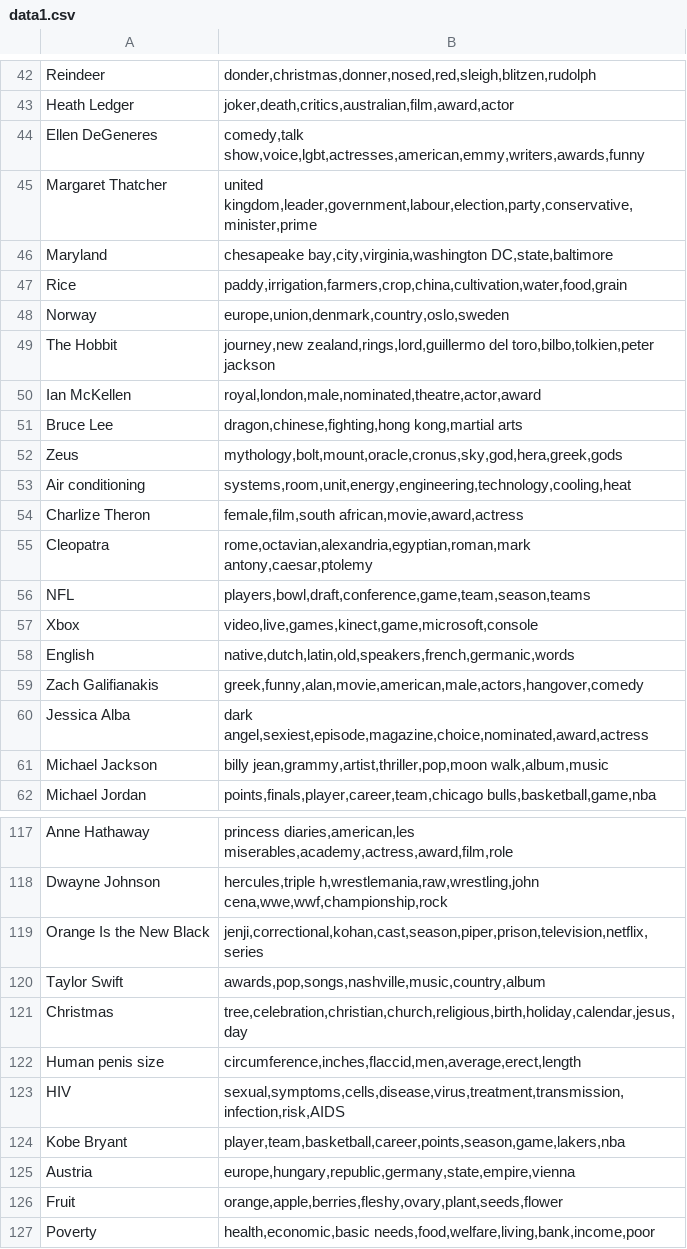
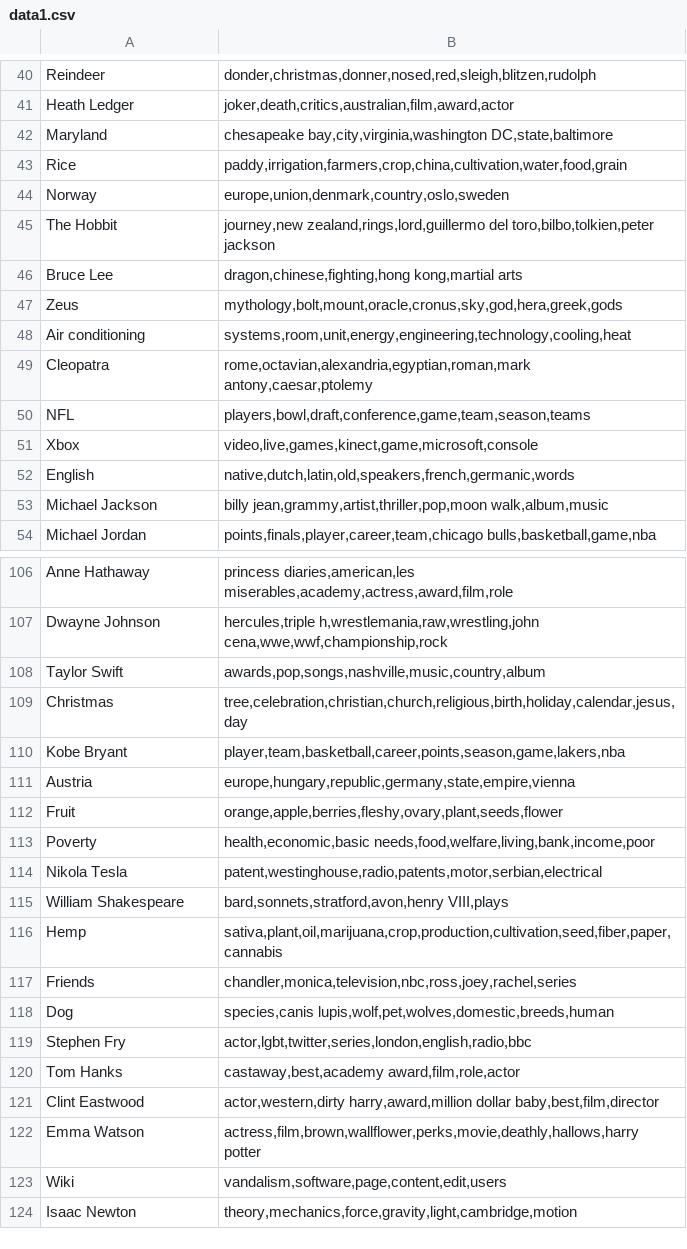
Before and after one commit to abidlabs/infinite-taboo, a CSV file: out_data/data1.csv, drawn as a sheet; only a part is shown, gaps mark what is left out; the shorter side is filled out with more unchanged rows; the diff covers the shown part only; the diff names each change by its address in the sheet, - before the commit and + after, or states it on an @@ line.

```diff
--- a/out_data/data1.csv
+++ b/out_data/data1.csv
-row 44: Ellen DeGeneres | comedy,talk show,voice,lgbt,actresses,american,emmy,writers,awards,funny
-row 45: Margaret Thatcher | united kingdom,leader,government,labour,election,party,conservative,minister,prime
-row 50: Ian McKellen | royal,london,male,nominated,theatre,actor,award
-row 54: Charlize Theron | female,film,south african,movie,award,actress
-row 59: Zach Galifianakis | greek,funny,alan,movie,american,male,actors,hangover,comedy
-row 60: Jessica Alba | dark angel,sexiest,episode,magazine,choice,nominated,award,actress
-row 119: Orange Is the New Black | jenji,correctional,kohan,cast,season,piper,prison,television,netflix,series
-row 122: Human penis size | circumference,inches,flaccid,men,average,erect,length
-row 123: HIV | sexual,symptoms,cells,disease,virus,treatment,transmission,infection,risk,AIDS
```
Also changed, not shown: 50 removed rows and 1 edited cell elsewhere in this file, 7 other files.
